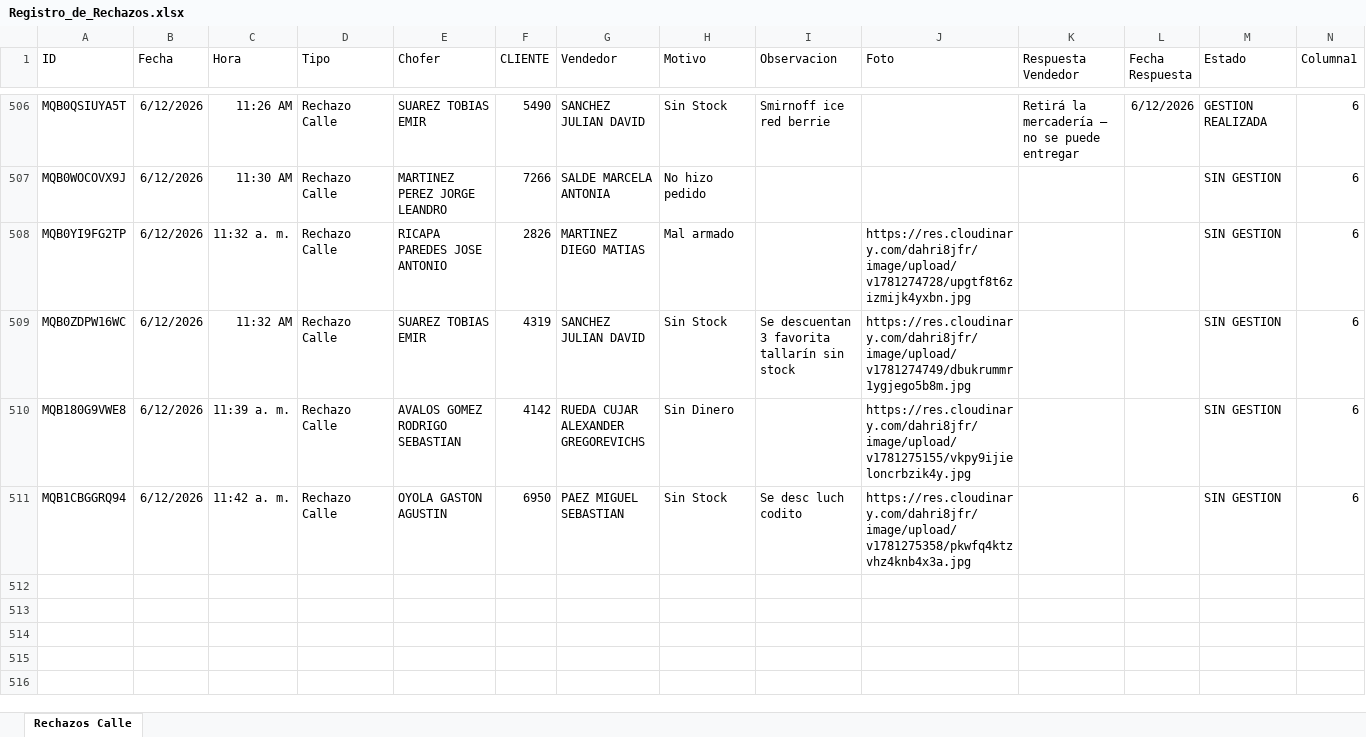
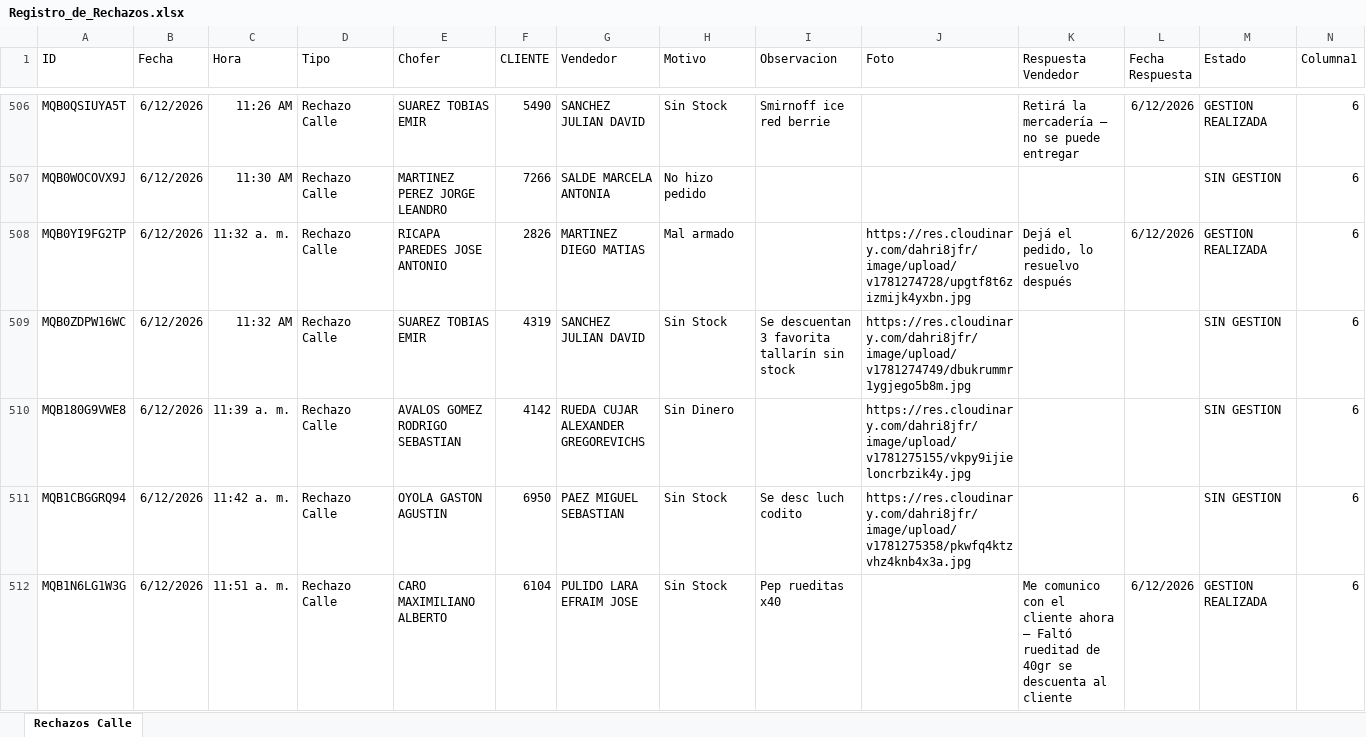
Before and after one commit to Nodus-app/sistema-operativo-nodus, an Excel workbook: data/Registro_de_Rechazos.xlsx, sheet Rechazos Calle, drawn as a sheet; only a part is shown, gaps mark what is left out; values as stored, in another font and other column widths than the file's, no borders; table styles not drawn; the diff covers the shown part only; the diff names each change by its address in the sheet, - before the commit and + after, or states it on an @@ line.

Commit message:
Actualizar Registro_de_Rechazos.xlsx

```diff
--- a/data/Registro_de_Rechazos.xlsx (sheet Rechazos Calle)
+++ b/data/Registro_de_Rechazos.xlsx (sheet Rechazos Calle)
-K508 (Respuesta Vendedor): (empty)
+K508 (Respuesta Vendedor): Dejá el pedido, lo resuelvo después
-L508 (Fecha Respuesta): (empty)
+L508 (Fecha Respuesta): 6/12/2026
-M508 (Estado): SIN GESTION
+M508 (Estado): GESTION REALIZADA
+row 512: MQB1N6LG1W3G | 6/12/2026 | 11:51 a. m. | Rechazo Calle | CARO MAXIMILIANO ALBERTO | 6104 | PULIDO LARA EFRAIM JOSE | Sin Stock | Pep rueditas x40 |  | Me comunico con el cliente ahora — Faltó rueditad de 40gr se descuenta al cliente | 6/12/2026 | GESTION REALIZADA | 6
```
Also changed, not shown: 76 added rows and 3 edited cells elsewhere in this sheet.
